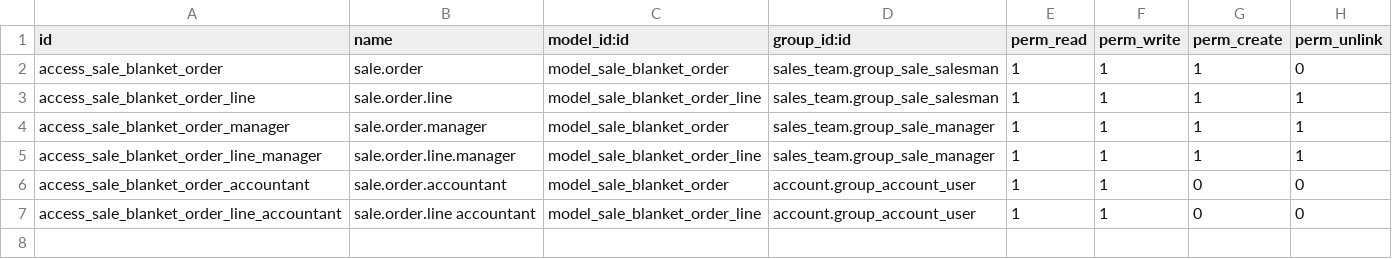
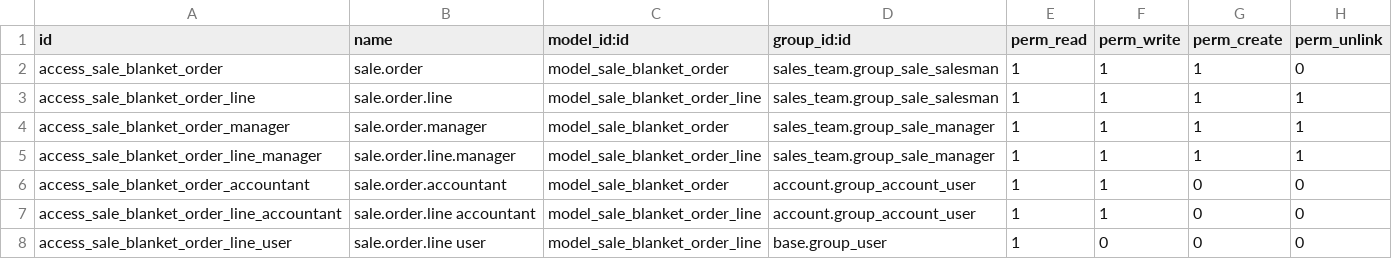
Before and after one commit to versada/sale-workflow, a CSV file: sale_blanket_order/security/ir.model.access.csv, drawn as a sheet; the diff names each change by its address in the sheet, - before the commit and + after, or states it on an @@ line.

Commit message:
[11.0][MIG] Migrate module sale_blanket_order

```diff
--- a/sale_blanket_order/security/ir.model.access.csv
+++ b/sale_blanket_order/security/ir.model.access.csv
+row 8: access_sale_blanket_order_line_user | sale.order.line user | model_sale_blanket_order_line | base.group_user | 1 | 0 | 0 | 0
```
Also changed, not shown: 31 other files.
